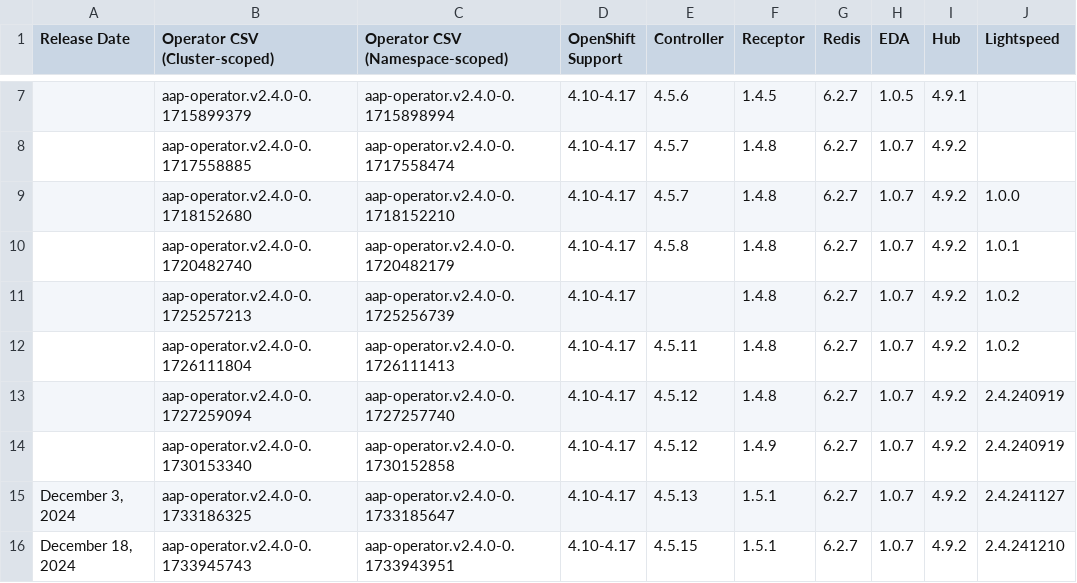
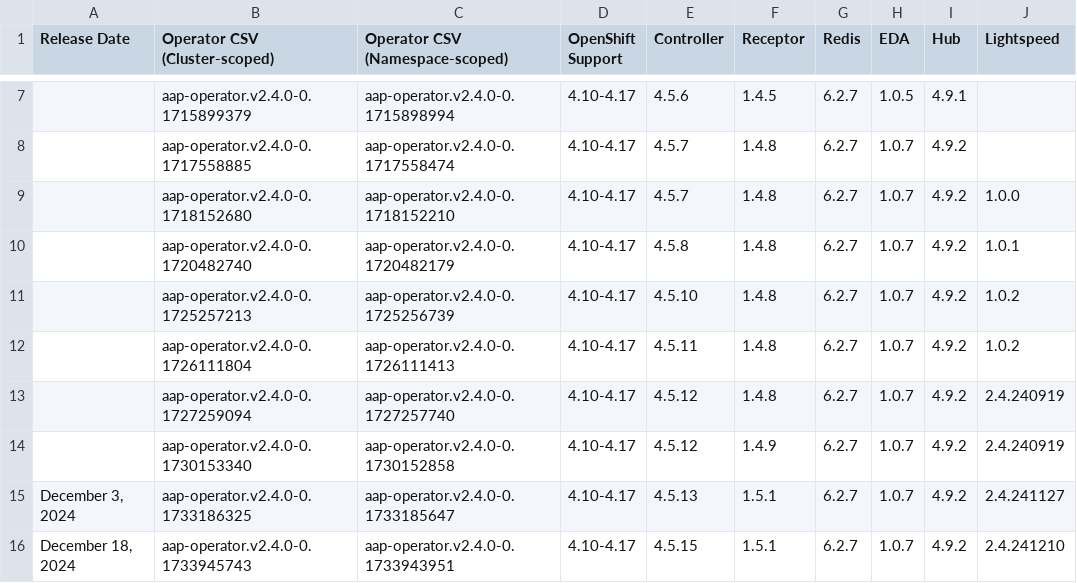
Before and after one commit to CastawayEGR/aap-openshift-compatibility-matrix, a CSV file: data/AAP_24.csv, drawn as a sheet; only a part is shown, gaps mark what is left out; the diff names each change by its address in the sheet, - before the commit and + after, or states it on an @@ line.

Commit message:
Update files: data/AAP_24.csv

```diff
--- a/data/AAP_24.csv
+++ b/data/AAP_24.csv
-E11 (Controller): (empty)
+E11 (Controller): 4.5.10
```
